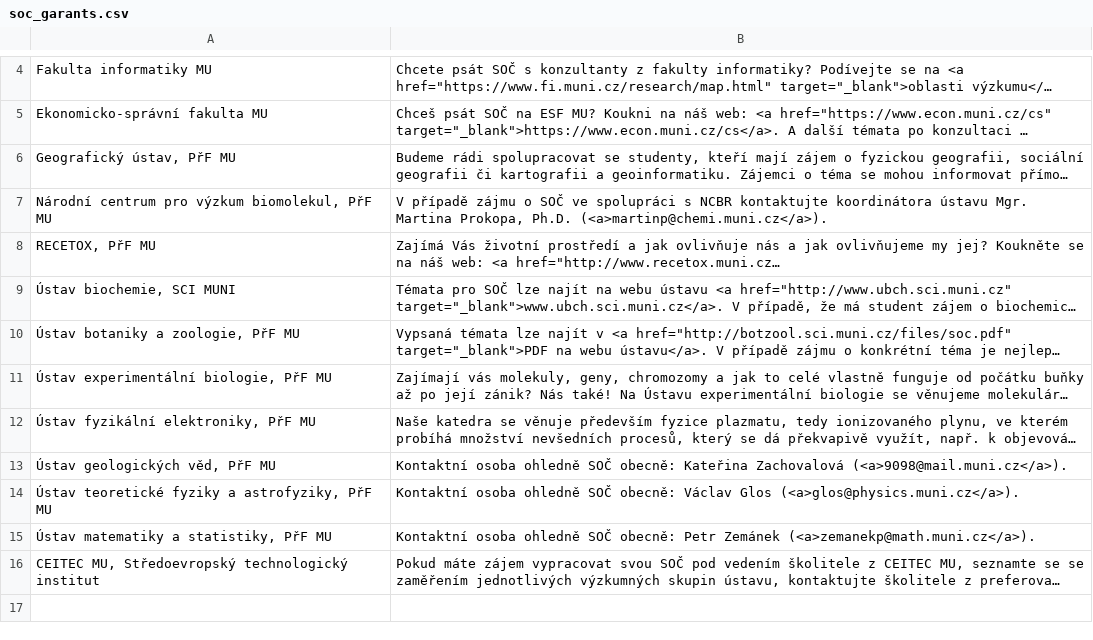
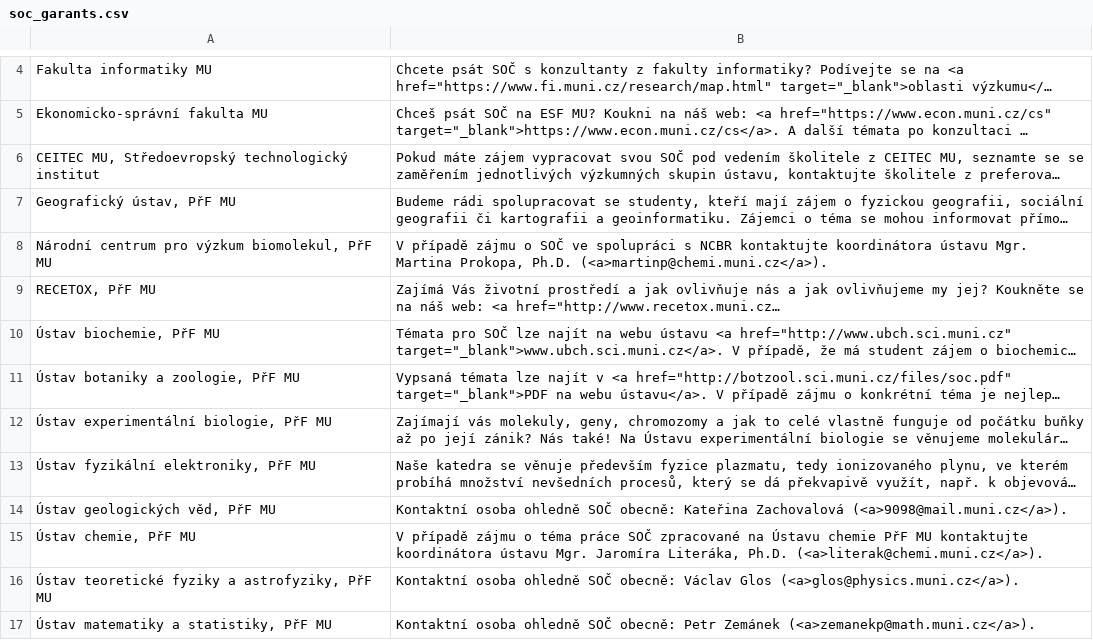
Before and after one commit to zverinec/prostredoskolaky-web, a CSV file: soc_garants.csv, drawn as a sheet; only a part is shown, gaps mark what is left out; long unchanged cells end in …; addresses are those after the commit; the diff names each change by its address in the sheet, - before the commit and + after, or states it on an @@ line.

Commit message:
SOC: update garants.

```diff
--- a/soc_garants.csv
+++ b/soc_garants.csv
@@ row 16 moved to row 6: CEITEC MU, Středoevropský technologický … @@
-A10: Ústav biochemie, SCI MUNI
+A10: Ústav biochemie, PřF MU
+row 15: Ústav chemie, PřF MU | V případě zájmu o téma práce SOČ zpracované na Ústavu chemie PřF MU kontaktujte koordinátora ústavu Mgr. Jaromíra Literáka, Ph.D. (<a>literak@chemi.muni.cz</a>).
```
